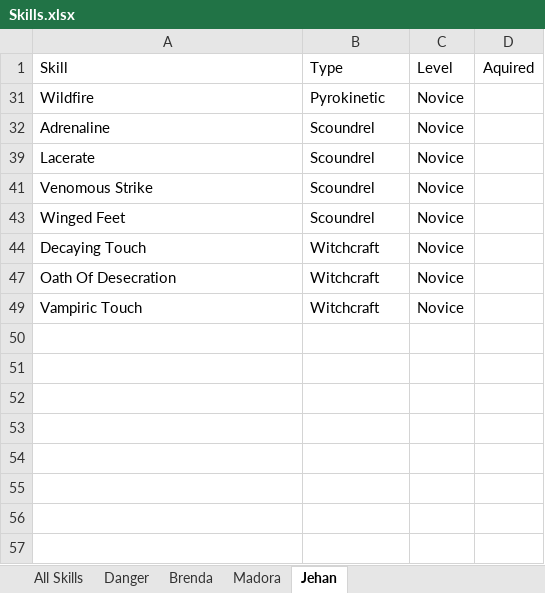
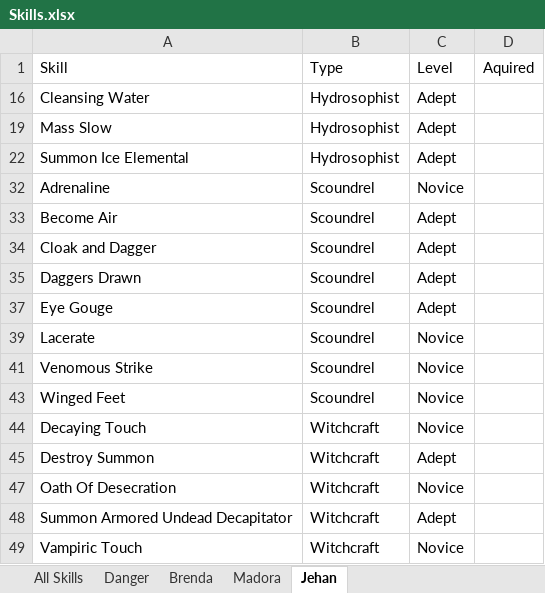
Before and after one commit to jerturowetz/notes, an Excel workbook: divinity/Skills.xlsx, sheet Jehan, drawn as a sheet; values as stored, in another font and other column widths than the file's, no borders; table styles not drawn; removed rows and columns are numbered as before the commit, all else as after; the diff names each change by its address in the sheet, - before the commit and + after, or states it on an @@ line.

```diff
--- a/divinity/Skills.xlsx (sheet Jehan)
+++ b/divinity/Skills.xlsx (sheet Jehan)
-row 31: Wildfire | Pyrokinetic | Novice
@@ row 16 unhidden: Cleansing Water | Hydrosophist | Adept @@
@@ row 19 unhidden: Mass Slow | Hydrosophist | Adept @@
@@ row 22 unhidden: Summon Ice Elemental | Hydrosophist | Adept @@
@@ row 33 unhidden: Become Air | Scoundrel | Adept @@
@@ row 34 unhidden: Cloak and Dagger | Scoundrel | Adept @@
@@ row 35 unhidden: Daggers Drawn | Scoundrel | Adept @@
@@ row 37 unhidden: Eye Gouge | Scoundrel | Adept @@
@@ row 45 unhidden: Destroy Summon | Witchcraft | Adept @@
@@ row 48 unhidden: Summon Armored Undead Decapitator | Witchcraft | Adept @@
```
Also changed, not shown: sheet Danger, sheet All Skills, hidden cells, 1 other file.
